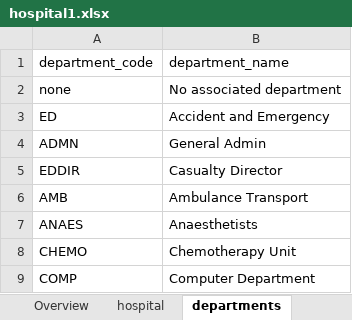
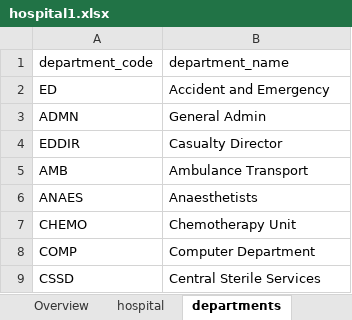
Before and after one commit to russellmcdonell/Clinical-Costing, an Excel workbook: hospitalConfig/hospitals/hospital1.xlsx, sheet departments, drawn as a sheet; only a part is shown; the shorter side is filled out with more unchanged rows; values as stored, in another font and other column widths than the file's, no borders; table styles not drawn; the diff names each change by its address in the sheet, - before the commit and + after, or states it on an @@ line.

```diff
--- a/hospitalConfig/hospitals/hospital1.xlsx (sheet departments)
+++ b/hospitalConfig/hospitals/hospital1.xlsx (sheet departments)
-row 2: none | No associated department
```
Also changed, not shown: sheet feeders, sheet cost types, hospitalConfig/models/model1.xlsx, hospitalCosts/hospital1/Jun97HospitalCosts.xlsx, 5 other files.
